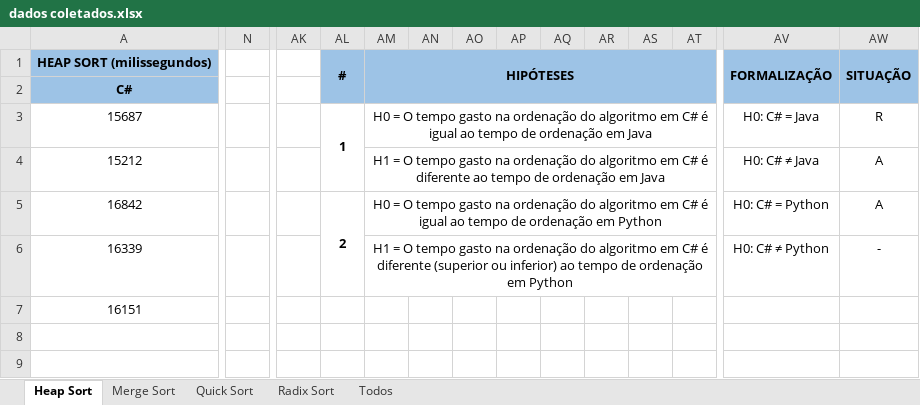
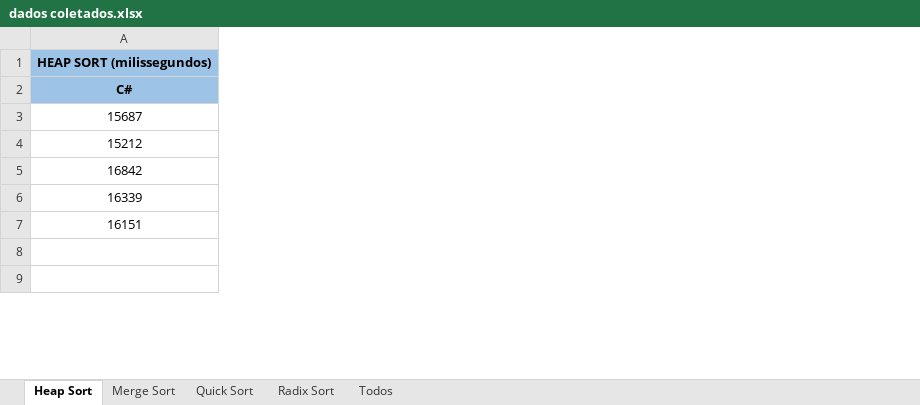
Before and after one commit to leomarcamargo/experimento-algoritmos-ordenacao, an Excel workbook: arquivos/dados coletados.xlsx, sheet Heap Sort, drawn as a sheet; only a part is shown, gaps mark what is left out; values as stored, in another font and other column widths than the file's, no borders; the diff covers the shown part only; the diff names each change by its address in the sheet, - before the commit and + after, or states it on an @@ line.

```diff
--- a/arquivos/dados coletados.xlsx (sheet Heap Sort)
+++ b/arquivos/dados coletados.xlsx (sheet Heap Sort)
-column N, empty
-column AK, empty
-column AL, rows 1-5: # |  | 1 |  | 2
-column AM, rows 1-6: HIPÓTESES |  | H0 = O tempo gasto na ordenação do algoritmo em C# é igual ao tempo de ordenação em Java | H1 = O tempo gasto na ordenação do algoritmo em C# é diferente ao tempo de ordenação em Java | H0 = O tempo gasto na ordenação do algoritmo em C# é igual ao tempo de ordenação em Python | H1 = O tempo gasto na ordenação do algoritmo em C# é diferente (superior ou inferior) ao tempo de ordenação em Python
-column AN, empty
-column AO, empty
-column AP, empty
-column AQ, empty
-column AR, empty
-column AS, empty
-column AT, empty
-column AV, rows 1-6: FORMALIZAÇÃO |  | H0: C# = Java | H0: C# ≠ Java | H0: C# = Python | H0: C# ≠ Python
-column AW, rows 1-6: SITUAÇÃO |  | R | A | A | -
```
Also changed, not shown: 1 removed column elsewhere in this sheet, sheet Merge Sort, sheet Quick Sort, sheet Radix Sort, sheet Todos, formulas that keep their value.
